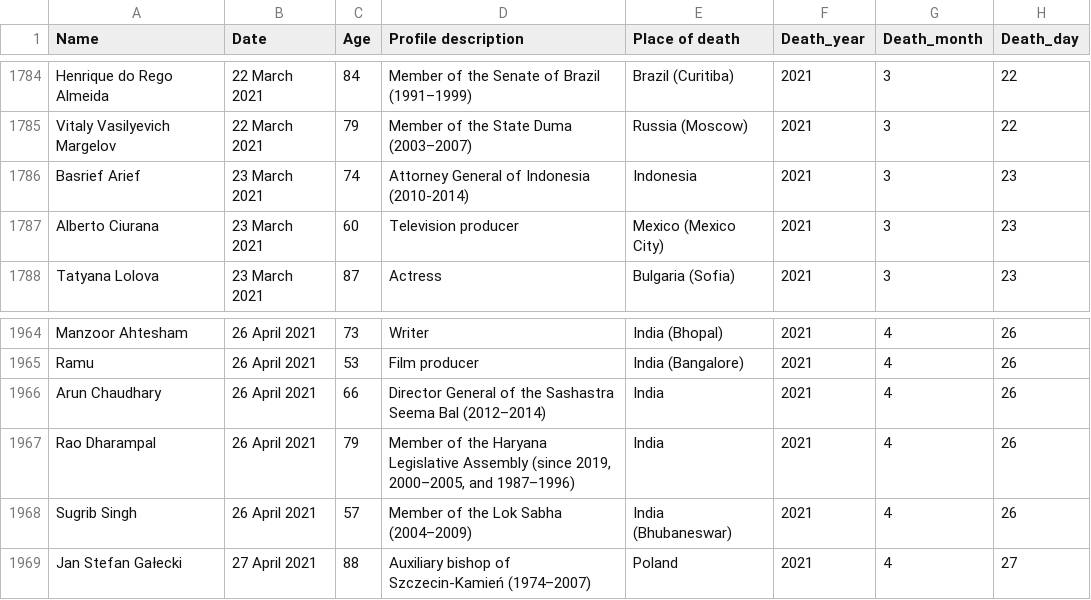
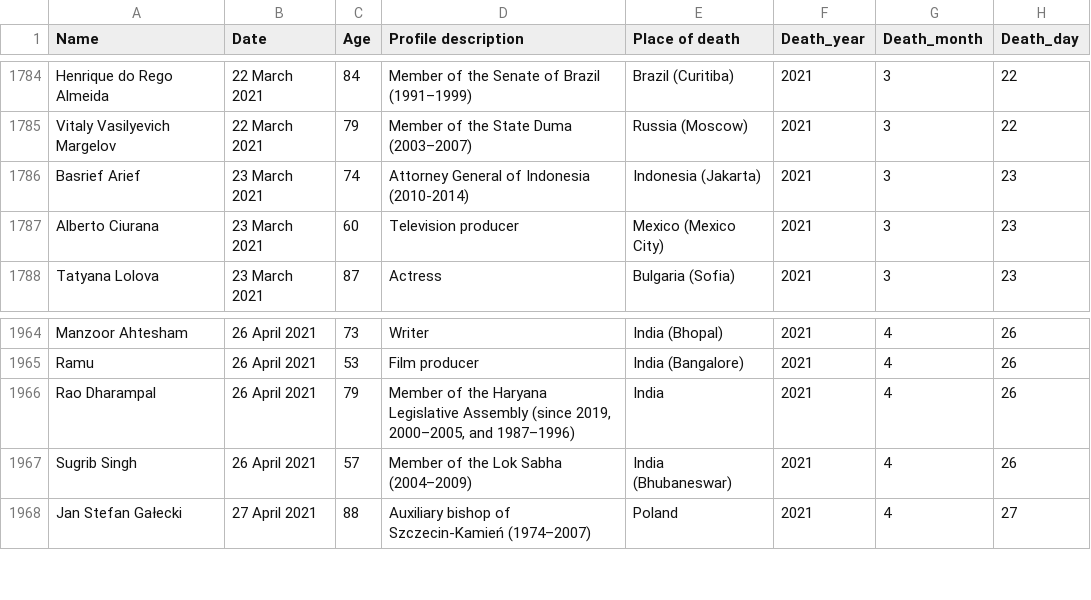
Before and after one commit to tunabellybella/wiki-scraper, a CSV file: covid_deaths.csv, drawn as a sheet; only a part is shown, gaps mark what is left out.

```diff
--- a/covid_deaths.csv
+++ b/covid_deaths.csv
@@ -1785,3 +1785,3 @@ Henrique do Rego Almeida,22 March 2021,84,Member of the Senate of Brazil (1991
 Vitaly Vasilyevich Margelov,22 March 2021,79,Member of the State Duma (2003–2007),Russia (Moscow),2021,3,22
-Basrief Arief,23 March 2021,74,Attorney General of Indonesia (2010-2014),Indonesia,2021,3,23
+Basrief Arief,23 March 2021,74,Attorney General of Indonesia (2010-2014),Indonesia (Jakarta),2021,3,23
 Alberto Ciurana,23 March 2021,60,Television producer,Mexico (Mexico City),2021,3,23
@@ -1965,3 +1965,2 @@ Manzoor Ahtesham,26 April 2021,73,Writer,India (Bhopal),2021,4,26
 Ramu,26 April 2021,53,Film producer,India (Bangalore),2021,4,26
-Arun Chaudhary,26 April 2021,66,Director General of the Sashastra Seema Bal (2012–2014),India,2021,4,26
 Rao Dharampal,26 April 2021,79,"Member of the Haryana Legislative Assembly (since 2019, 2000–2005, and 1987–1996)",India,2021,4,26
```
